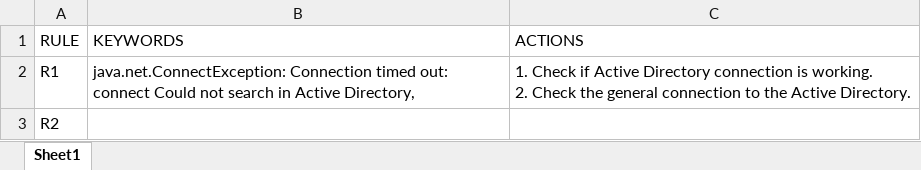
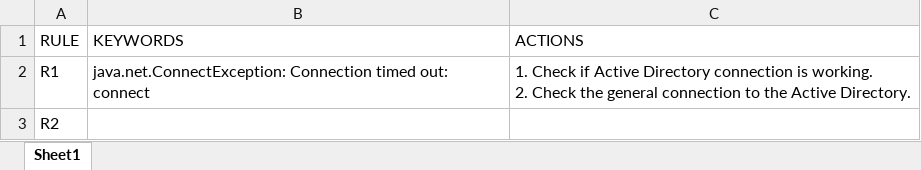
Before and after one commit to gagangupta111/StandardLogScanner, an Excel workbook: src/main/resources/rules.xlsx, sheet Sheet1, drawn as a sheet; values as stored, in another font and other column widths than the file's, no borders; the diff names each change by its address in the sheet, - before the commit and + after, or states it on an @@ line.

Commit message:
Rule Criteria added

```diff
--- a/src/main/resources/rules.xlsx (sheet Sheet1)
+++ b/src/main/resources/rules.xlsx (sheet Sheet1)
-B2 (KEYWORDS): …out: connect Could not search in Active Directory,
+B2 (KEYWORDS): …out: connect
```
Also changed, not shown: 6 other files.
